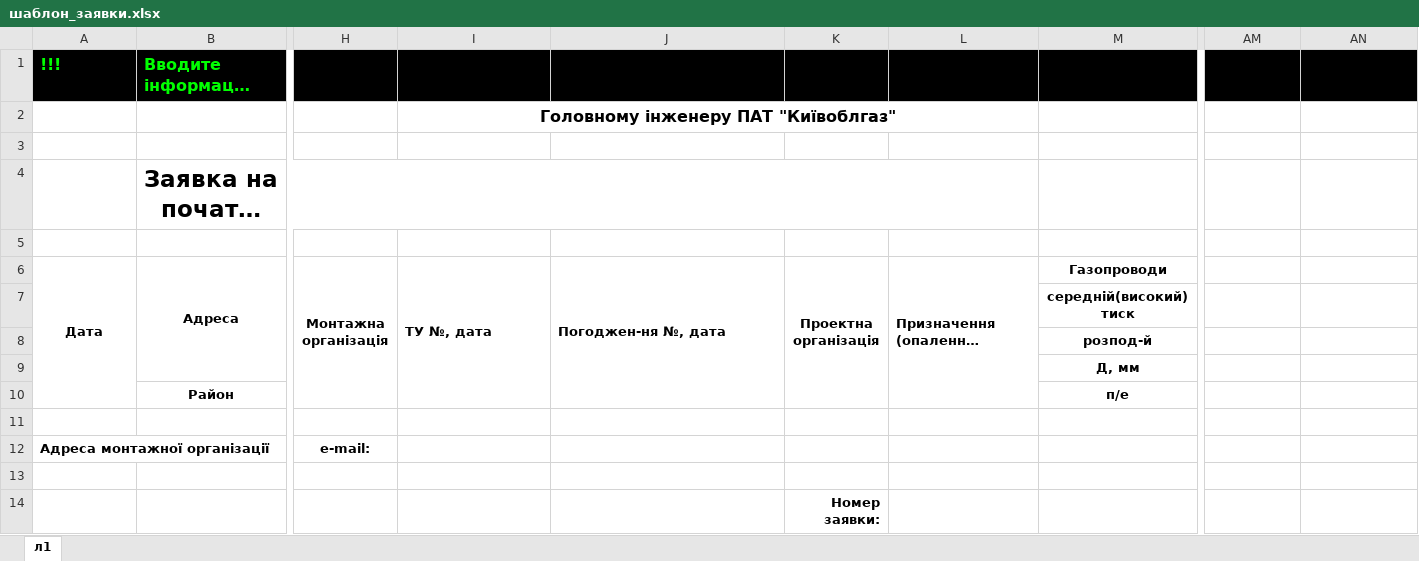
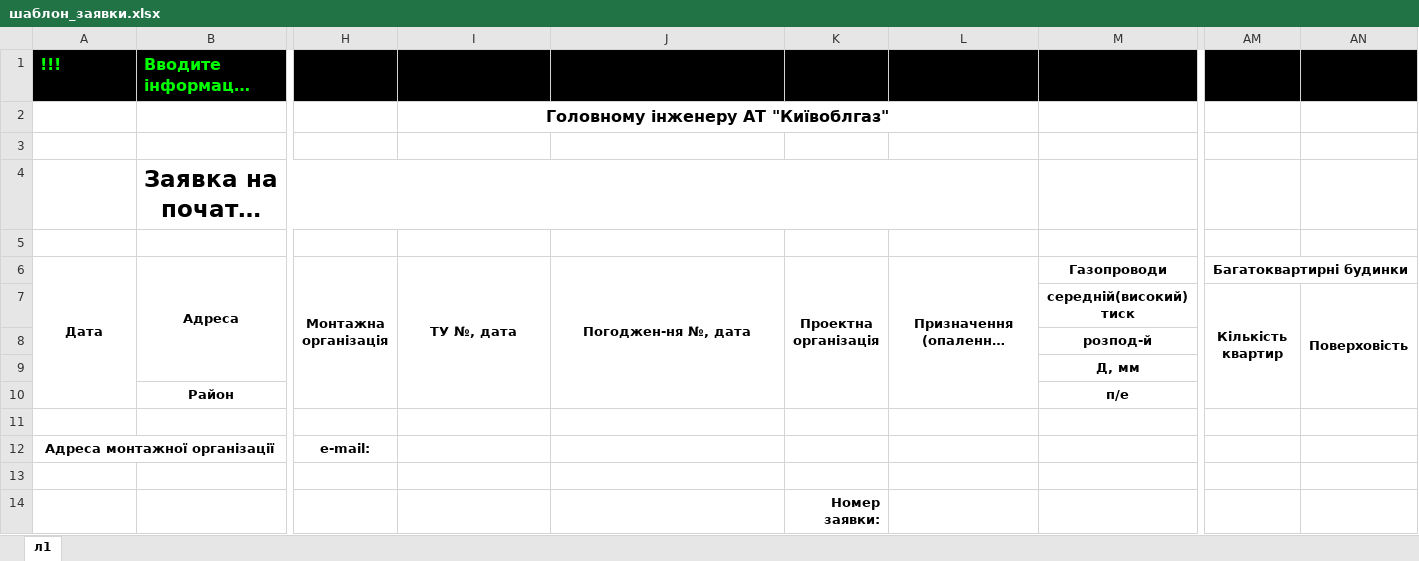
Before and after one commit to VetalMart/simpleAsk, an Excel workbook: шаблон_заявки.xlsx, sheet л1, drawn as a sheet; only a part is shown, gaps mark what is left out; long unchanged cells end in …; values as stored, in another font and other column widths than the file's, no borders; conditional formats not drawn; the diff names each change by its address in the sheet, - before the commit and + after, or states it on an @@ line.

```diff
--- a/шаблон_заявки.xlsx (sheet л1)
+++ b/шаблон_заявки.xlsx (sheet л1)
-I2: Головному інженеру ПАТ "Київоблгаз"
+I2: Головному інженеру АТ "Київоблгаз"
-I6:J6 alignment: left
+I6:J6 alignment: center
-L6 alignment: left
+L6 alignment: center
-AM6: (empty)
+AM6: Багатоквартирні будинки
+AM6:AN6 merged
-AM7: (empty)
+AM7: Кількість квартир
+AM7:AM10 merged
-AN7: (empty)
+AN7: Поверховість
+AN7:AN10 merged
-A12 alignment: left
+A12 alignment: center
```
Also changed, not shown: for_xlsx/magazin.xlsx, for_xlsx/template.xlsx, 3 other files.
